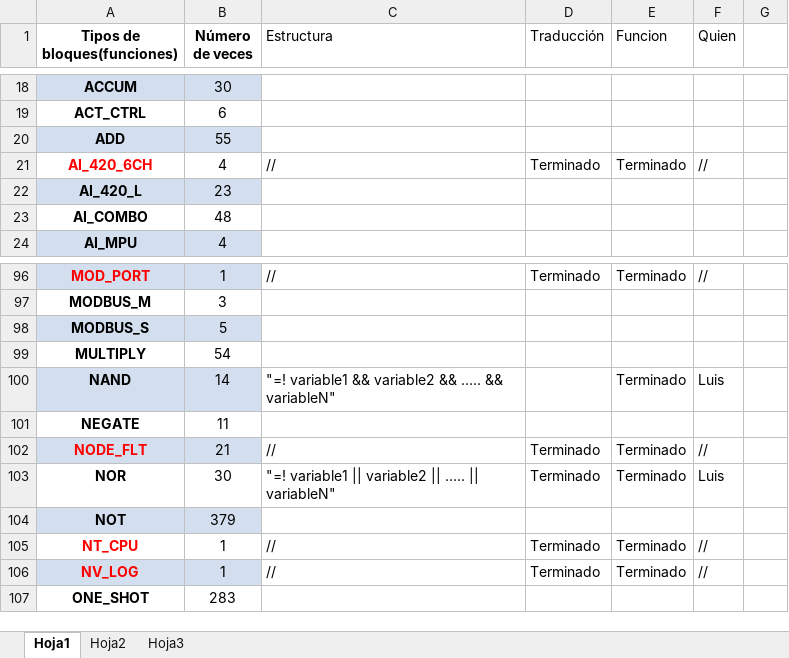
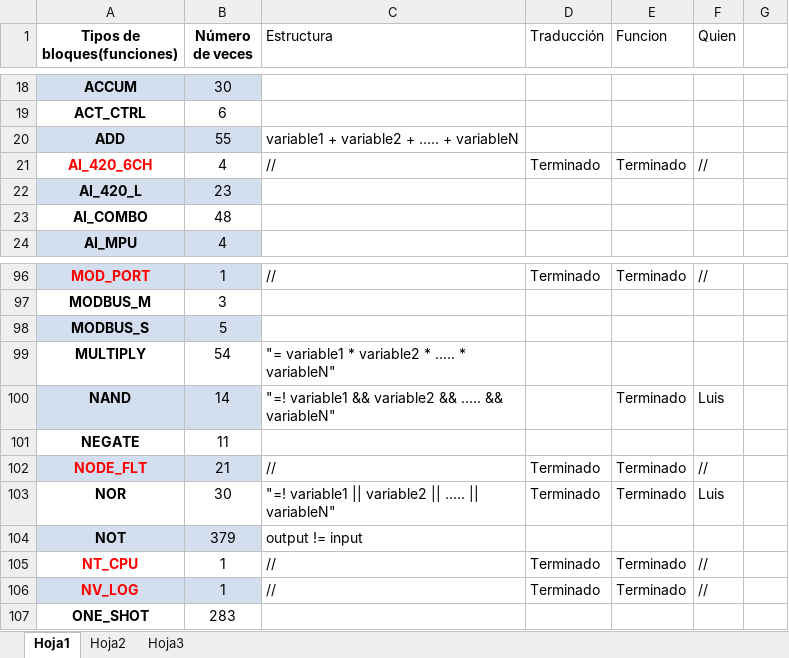
Before and after one commit to Ardroz/gap_to_c, an Excel workbook: Bloques.xlsx, sheet Hoja1, drawn as a sheet; only a part is shown, gaps mark what is left out; values as stored, in another font and other column widths than the file's, no borders; the diff names each change by its address in the sheet, - before the commit and + after, or states it on an @@ line.

```diff
--- a/Bloques.xlsx (sheet Hoja1)
+++ b/Bloques.xlsx (sheet Hoja1)
-C20 (Estructura): (empty)
+C20 (Estructura): variable1 + variable2 + ….. + variableN
-C99 (Estructura): (empty)
+C99 (Estructura): "= variable1 * variable2 * ….. * variableN"
-C104 (Estructura): (empty)
+C104 (Estructura): output != input
```
Also changed, not shown: 4 other files.
